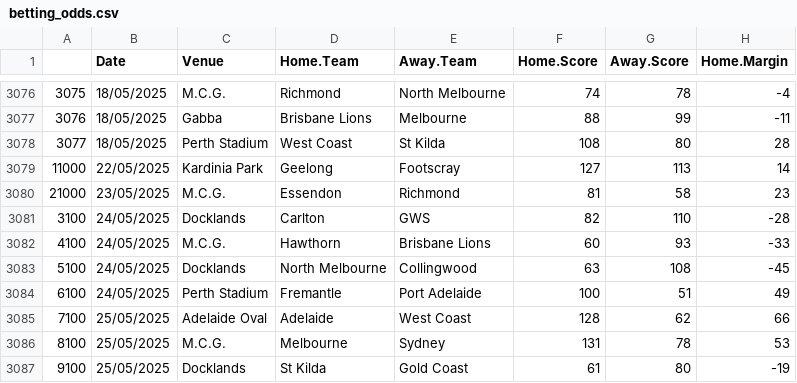
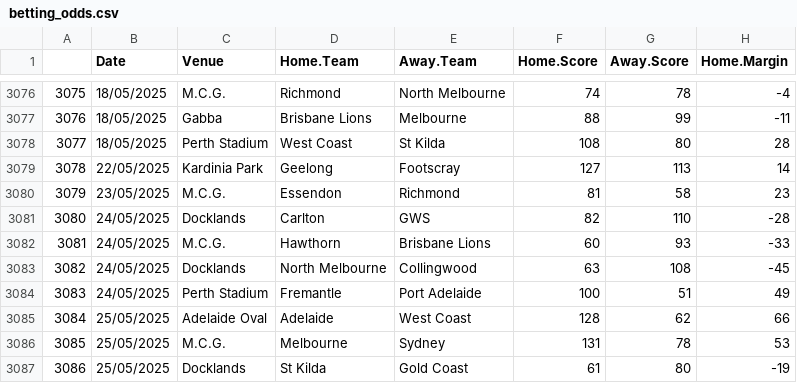
Before and after one commit to mitch-mooney/AFL_Predictions, a CSV file: csv_files/betting_odds.csv, drawn as a sheet; only a part is shown, gaps mark what is left out; the diff names each change by its address in the sheet, - before the commit and + after, or states it on an @@ line.

```diff
--- a/csv_files/betting_odds.csv
+++ b/csv_files/betting_odds.csv
-A3079: 11000
+A3079: 3078
-A3080: 21000
+A3080: 3079
-A3081: 3100
+A3081: 3080
-A3082: 4100
+A3082: 3081
-A3083: 5100
+A3083: 3082
-A3084: 6100
+A3084: 3083
-A3085: 7100
+A3085: 3084
-A3086: 8100
+A3086: 3085
-A3087: 9100
+A3087: 3086
```
Also changed, not shown: csv_files/Team_Ratings.csv, csv_files/round_predictions.csv, 1 other file.
